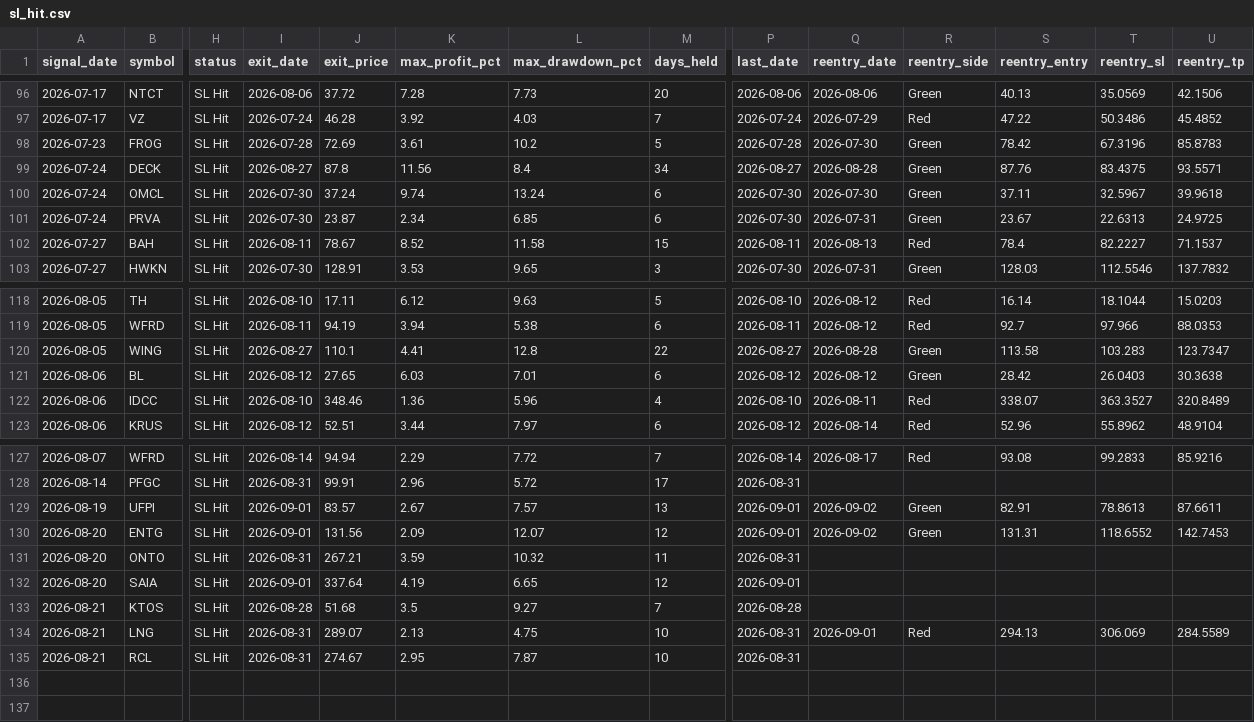
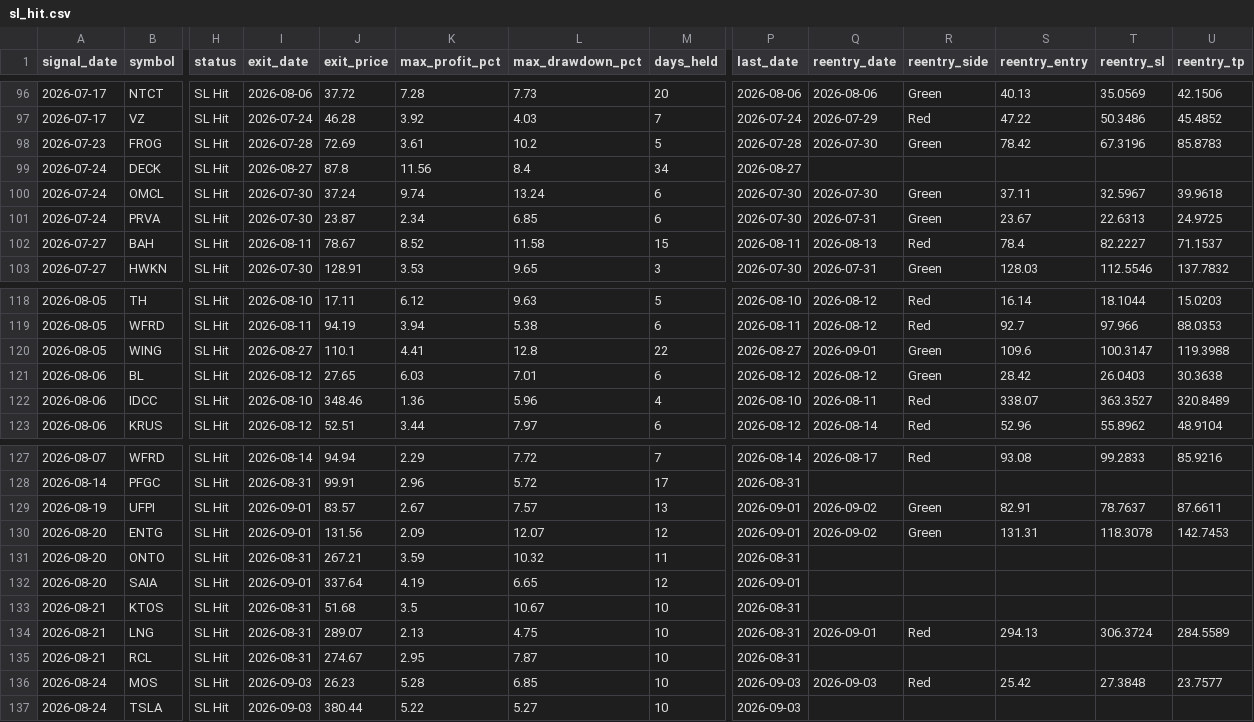
Before and after one commit to faizjio7011-code/checking-trade-signals, a CSV file: report/sl_hit.csv, drawn as a sheet; only a part is shown, gaps mark what is left out; rows hold the shown columns only; the diff names each change by its address in the sheet, - before the commit and + after, or states it on an @@ line.

```diff
--- a/report/sl_hit.csv
+++ b/report/sl_hit.csv
-Q99 (reentry_date): 2026-08-28
+Q99 (reentry_date): (empty)
-R99 (reentry_side): Green
+R99 (reentry_side): (empty)
-S99 (reentry_entry): 87.76
+S99 (reentry_entry): (empty)
-T99 (reentry_sl): 83.4375
+T99 (reentry_sl): (empty)
-U99 (reentry_tp): 93.5571
+U99 (reentry_tp): (empty)
-Q120 (reentry_date): 2026-08-28
+Q120 (reentry_date): 2026-09-01
-S120 (reentry_entry): 113.58
+S120 (reentry_entry): 109.6
-T120 (reentry_sl): 103.283
+T120 (reentry_sl): 100.3147
-U120 (reentry_tp): 123.7347
+U120 (reentry_tp): 119.3988
-T129 (reentry_sl): 78.8613
+T129 (reentry_sl): 78.7637
-T130 (reentry_sl): 118.6552
+T130 (reentry_sl): 118.3078
-I133 (exit_date): 2026-08-28
+I133 (exit_date): 2026-08-31
-L133 (max_drawdown_pct): 9.27
+L133 (max_drawdown_pct): 10.67
-M133 (days_held): 7
+M133 (days_held): 10
-P133 (last_date): 2026-08-28
+P133 (last_date): 2026-08-31
-T134 (reentry_sl): 306.069
+T134 (reentry_sl): 306.3724
+row 136: 2026-08-24 | MOS | SL Hit | 2026-09-03 | 26.23 | 5.28 | 6.85 | 10 | 2026-09-03 | 2026-09-03 | Red | 25.42 | 27.3848 | 23.7577
+row 137: 2026-08-24 | TSLA | SL Hit | 2026-09-03 | 380.44 | 5.22 | 5.27 | 10 | 2026-09-03
```
Also changed, not shown: report/reentry.csv, report/trade_performance.csv, 4 other files.
